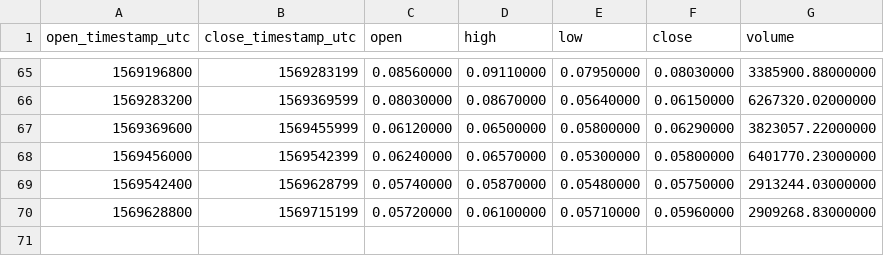
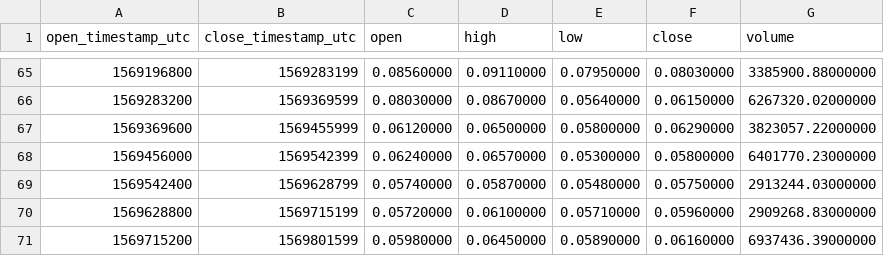
Before and after one commit to cryptobigbro/binance-DUSKUSDT, a CSV file: binance-DUSKUSDT-1d.csv, drawn as a sheet; only a part is shown, gaps mark what is left out; the diff names each change by its address in the sheet, - before the commit and + after, or states it on an @@ line.

```diff
--- a/binance-DUSKUSDT-1d.csv
+++ b/binance-DUSKUSDT-1d.csv
+row 71: 1569715200 | 1569801599 | 0.05980000 | 0.06450000 | 0.05890000 | 0.06160000 | 6937436.39000000
```
Also changed, not shown: binance-DUSKUSDT-1h.csv.
